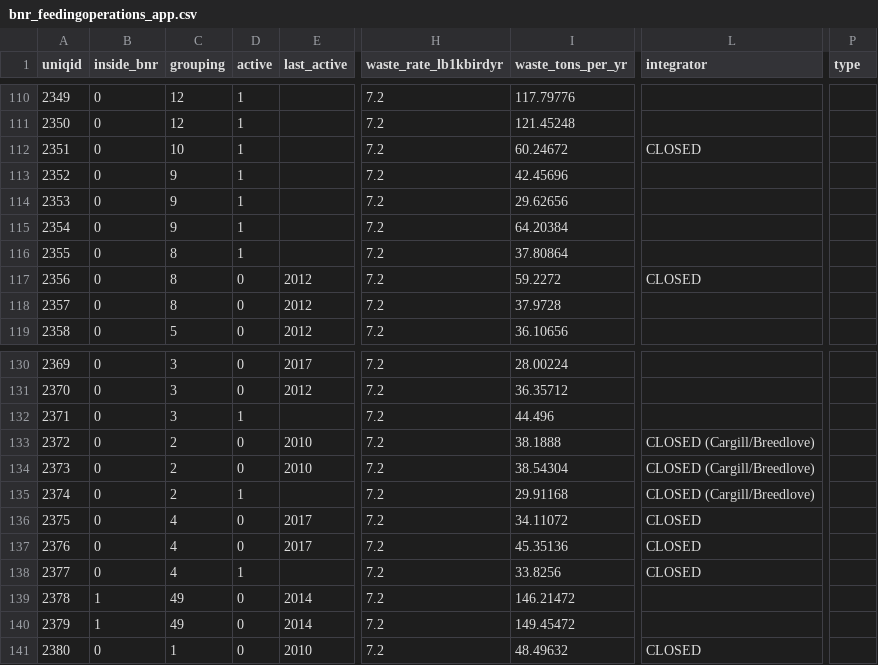
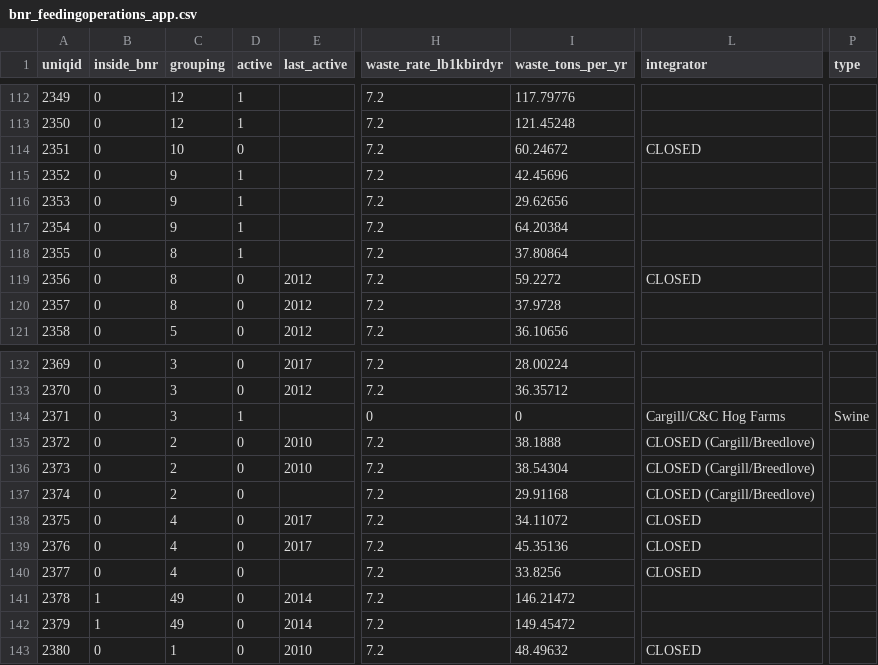
Before and after one commit to buffalorwa/streamlit-brwa, a CSV file: data/bnr_feedingoperations_app.csv, drawn as a sheet; only a part is shown, gaps mark what is left out; addresses are those after the commit; the diff covers the shown part only; the diff names each change by its address in the sheet, - before the commit and + after, or states it on an @@ line.

Commit message:
Add files via upload

```diff
--- a/data/bnr_feedingoperations_app.csv
+++ b/data/bnr_feedingoperations_app.csv
-D114 (active): 1
+D114 (active): 0
-H134 (waste_rate_lb1kbirdyr): 7.2
+H134 (waste_rate_lb1kbirdyr): 0
-I134 (waste_tons_per_yr): 44.496
+I134 (waste_tons_per_yr): 0
-L134 (integrator): (empty)
+L134 (integrator): Cargill/C&C Hog Farms
-P134 (type): (empty)
+P134 (type): Swine
-D137 (active): 1
+D137 (active): 0
-D140 (active): 1
+D140 (active): 0
```
Also changed, not shown: 2 added rows and 15 edited cells elsewhere in this file.
